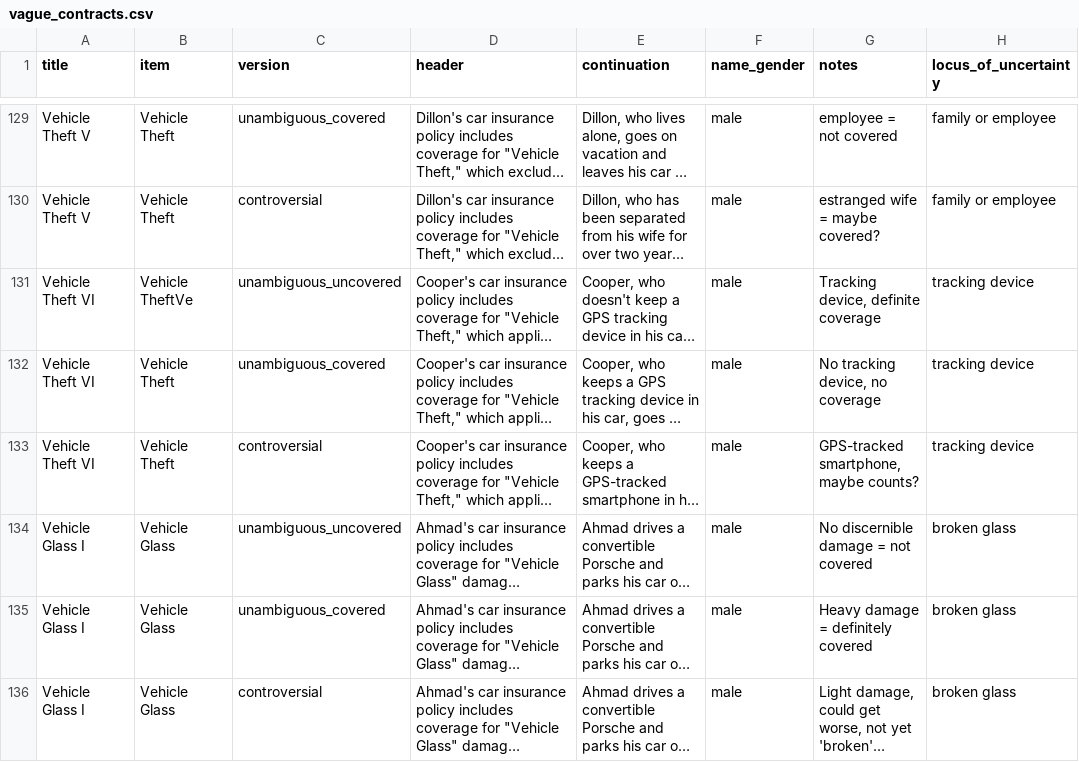
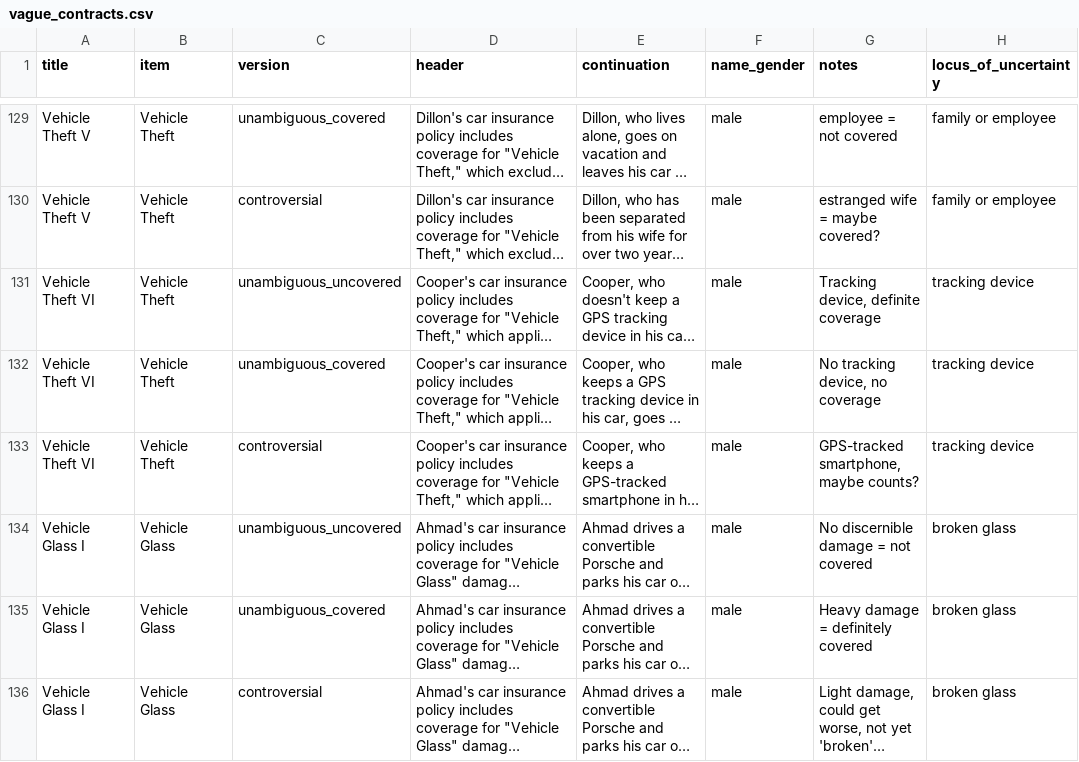
Before and after one commit to bwaldon/llms-legal-interp, a CSV file: data/clean/vague_contracts.csv, drawn as a sheet; only a part is shown, gaps mark what is left out; long unchanged cells end in …; the diff names each change by its address in the sheet, - before the commit and + after, or states it on an @@ line.

Commit message:
Fix an error in the vague_contracts

```diff
--- a/data/clean/vague_contracts.csv
+++ b/data/clean/vague_contracts.csv
-B131 (item): Vehicle TheftVe
+B131 (item): Vehicle Theft
```
